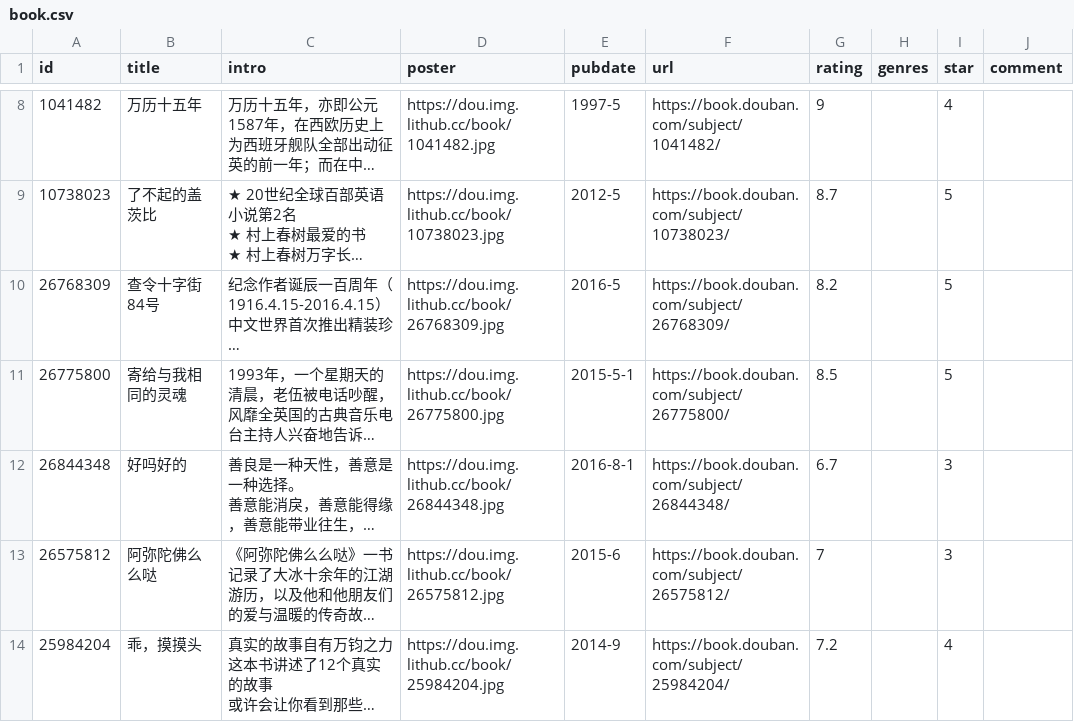
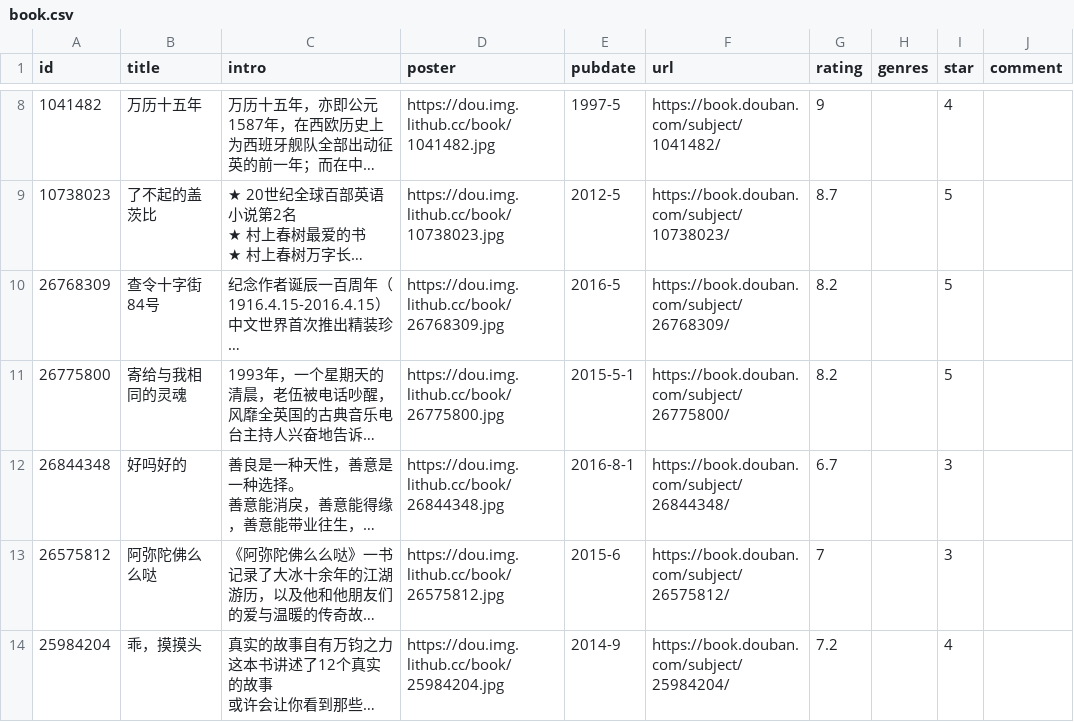
Before and after one commit to spacding/spacding.github.io, a CSV file: data/douban/book.csv, drawn as a sheet; only a part is shown, gaps mark what is left out; long unchanged cells end in …; the diff names each change by its address in the sheet, - before the commit and + after, or states it on an @@ line.

Commit message:
chore: update douban data

```diff
--- a/data/douban/book.csv
+++ b/data/douban/book.csv
-G11 (rating): 8.5
+G11 (rating): 8.2
```
